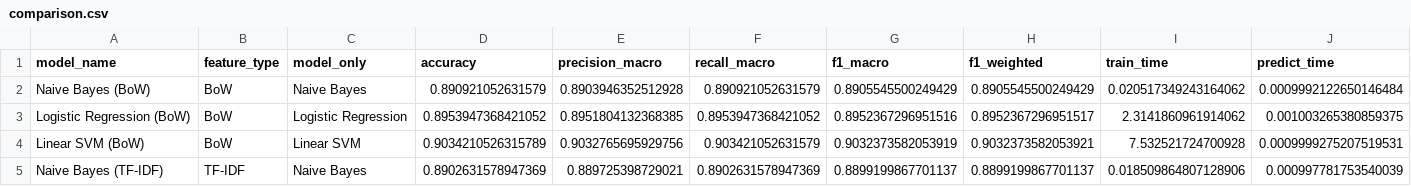
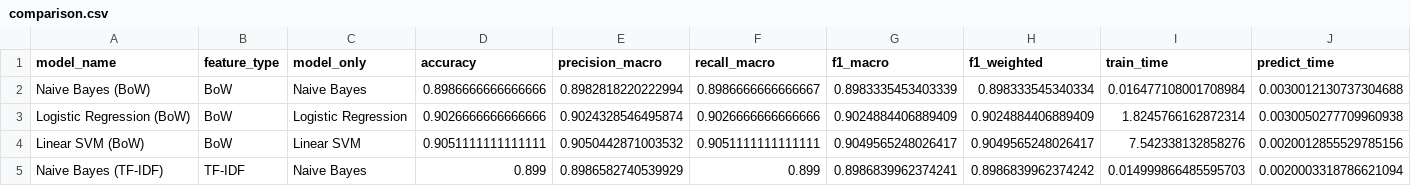
Before and after one commit to Vhoamochii/ML_assignment, a CSV file: results/comparison.csv, drawn as a sheet; only a part is shown; the diff covers the shown part only.

```diff
--- a/results/comparison.csv
+++ b/results/comparison.csv
@@ -1,5 +1,5 @@
 model_name,feature_type,model_only,accuracy,precision_macro,recall_macro,f1_macro,f1_weighted,train_time,predict_time
-Naive Bayes (BoW),BoW,Naive Bayes,0.890921052631579,0.8903946352512928,0.890921052631579,0.8905545500249429,0.8905545500249429,0.020517349243164062,0.0009992122650146484
-Logistic Regression (BoW),BoW,Logistic Regression,0.8953947368421052,0.8951804132368385,0.8953947368421052,0.8952367296951516,0.8952367296951517,2.3141860961914062,0.001003265380859375
-Linear SVM (BoW),BoW,Linear SVM,0.9034210526315789,0.9032765695929756,0.903421052631579,0.9032373582053919,0.9032373582053921,7.532521724700928,0.0009999275207519531
-Naive Bayes (TF-IDF),TF-IDF,Naive Bayes,0.8902631578947369,0.889725398729021,0.8902631578947369,0.8899199867701137,0.8899199867701137,0.018509864807128906,0.000997781753540039
+Naive Bayes (BoW),BoW,Naive Bayes,0.8986666666666666,0.8982818220222994,0.8986666666666667,0.8983335453403339,0.898333545340334,0.016477108001708984,0.0030012130737304688
+Logistic Regression (BoW),BoW,Logistic Regression,0.9026666666666666,0.9024328546495874,0.9026666666666666,0.9024884406889409,0.9024884406889409,1.8245766162872314,0.0030050277709960938
+Linear SVM (BoW),BoW,Linear SVM,0.9051111111111111,0.9050442871003532,0.9051111111111111,0.9049565248026417,0.9049565248026417,7.542338132858276,0.0020012855529785156
+Naive Bayes (TF-IDF),TF-IDF,Naive Bayes,0.899,0.8986582740539929,0.899,0.8986839962374241,0.8986839962374242,0.014999866485595703,0.0020003318786621094
```
Also changed, not shown: 14 edited cells elsewhere in this file, 6 other files.
